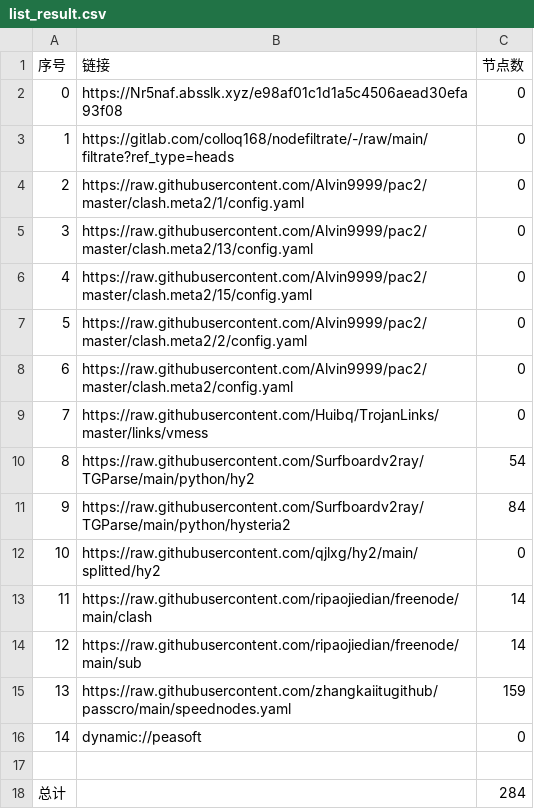
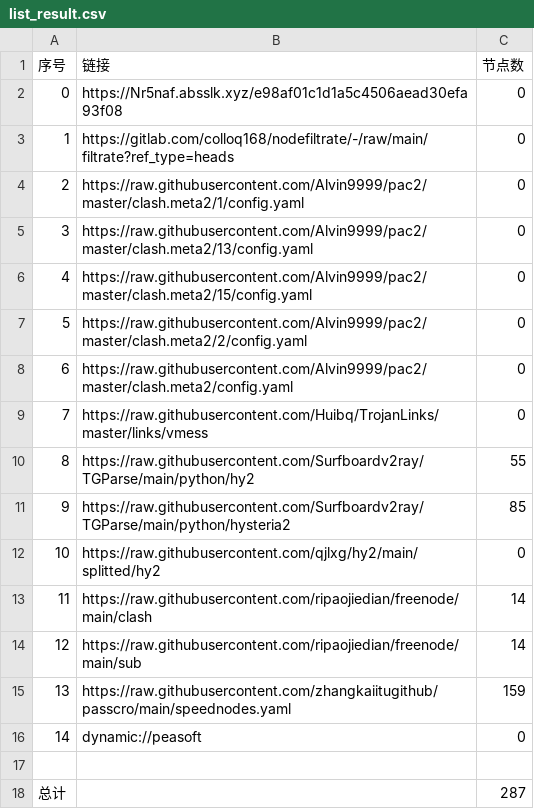
Before and after one commit to zmei19881989/AutoMergePublicNodes, a CSV file: list_result.csv, drawn as a sheet.

```diff
--- a/list_result.csv
+++ b/list_result.csv
@@ -9,4 +9,4 @@
 7,https://raw.githubusercontent.com/Huibq/TrojanLinks/master/links/vmess,0
-8,https://raw.githubusercontent.com/Surfboardv2ray/TGParse/main/python/hy2,54
-9,https://raw.githubusercontent.com/Surfboardv2ray/TGParse/main/python/hysteria2,84
+8,https://raw.githubusercontent.com/Surfboardv2ray/TGParse/main/python/hy2,55
+9,https://raw.githubusercontent.com/Surfboardv2ray/TGParse/main/python/hysteria2,85
 10,https://raw.githubusercontent.com/qjlxg/hy2/main/splitted/hy2,0
@@ -17,2 +17,2 @@
 
-总计,,284
+总计,,287
```
Also changed, not shown: 9 other files.
